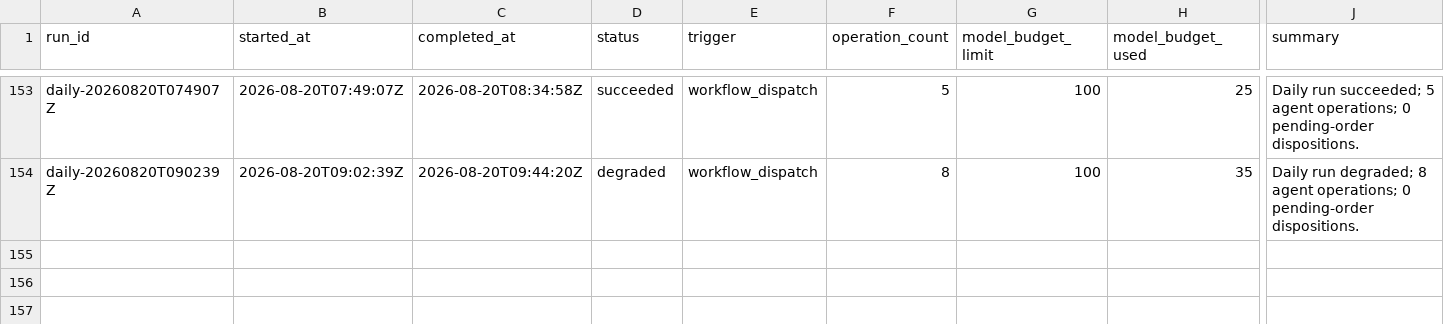
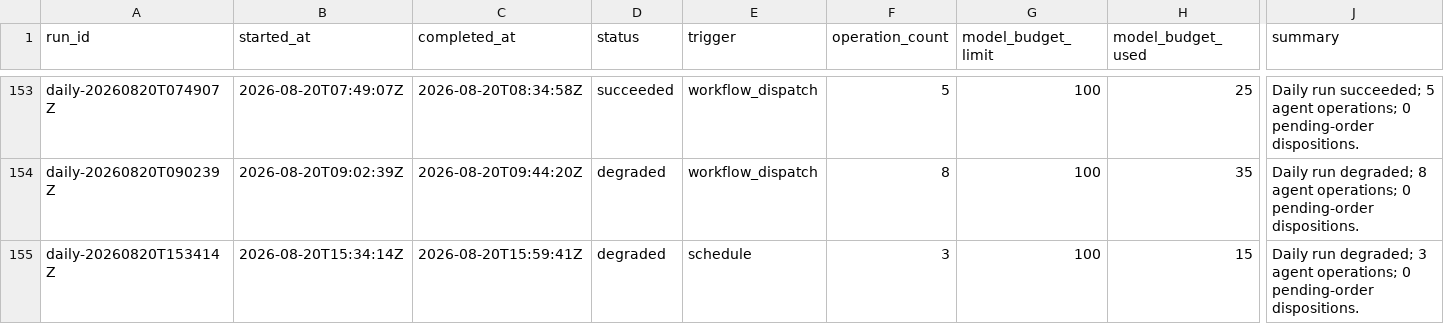
Before and after one commit to Kabutojira/PaperTrader, a CSV file: data/tables/runs.csv, drawn as a sheet; only a part is shown, gaps mark what is left out; rows hold the shown columns only; the diff names each change by its address in the sheet, - before the commit and + after, or states it on an @@ line.

```diff
--- a/data/tables/runs.csv
+++ b/data/tables/runs.csv
+row 155: daily-20260820T153414Z | 2026-08-20T15:34:14Z | 2026-08-20T15:59:41Z | degraded | schedule | 3 | 100 | 15 | Daily run degraded; 3 agent operations; 0 pending-order dispositions.
```
Also changed, not shown: data/published/model_portfolio.csv, data/published/research_benchmark.csv, 16 other files.
